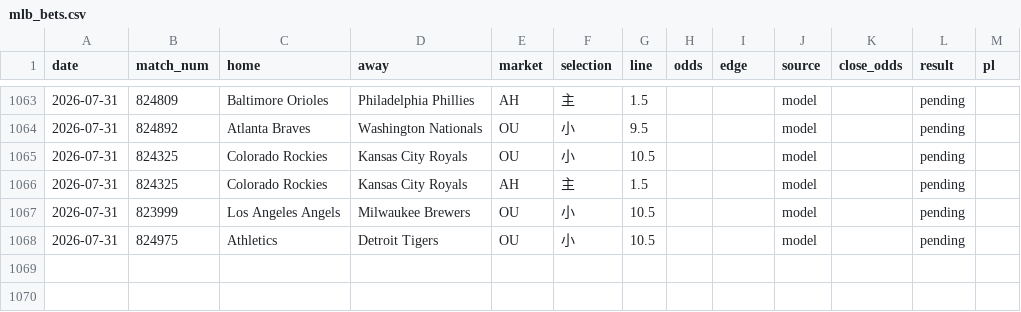
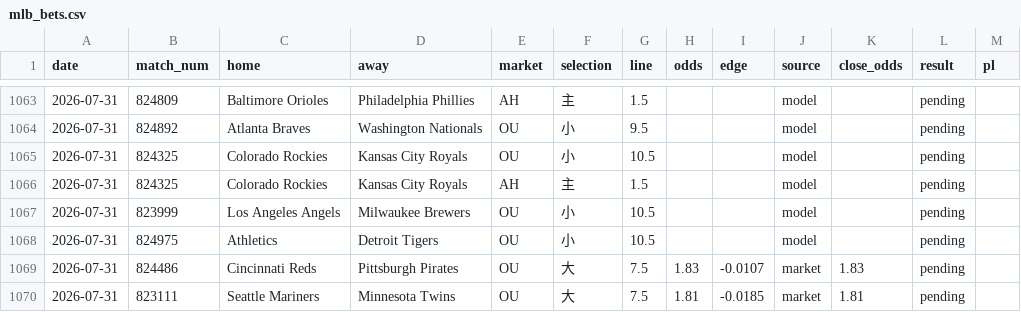
Before and after one commit to c49037027-svg/football, a CSV file: data/mlb_bets.csv, drawn as a sheet; only a part is shown, gaps mark what is left out; the diff names each change by its address in the sheet, - before the commit and + after, or states it on an @@ line.

```diff
--- a/data/mlb_bets.csv
+++ b/data/mlb_bets.csv
+row 1069: 2026-07-31 | 824486 | Cincinnati Reds | Pittsburgh Pirates | OU | 大 | 7.5 | 1.83 | -0.0107 | market | 1.83 | pending
+row 1070: 2026-07-31 | 823111 | Seattle Mariners | Minnesota Twins | OU | 大 | 7.5 | 1.81 | -0.0185 | market | 1.81 | pending
```
Also changed, not shown: data/mlb_model_bets.csv, 7 other files.
